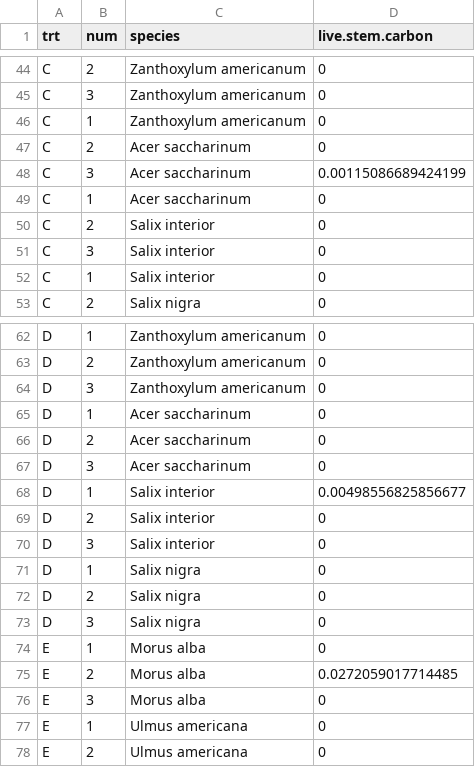
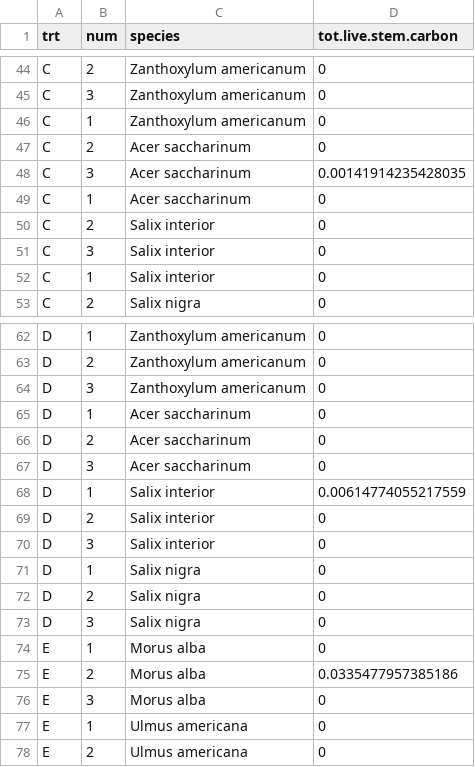
Before and after one commit to chelseamarpeterson/Floodplain-Restoration-Experiment, a CSV file: Tree_Analysis/Clean_Data/LiveStem_Carbon_Stocks_By_Species.csv, drawn as a sheet; only a part is shown, gaps mark what is left out; the diff covers the shown part only.

```diff
--- a/Tree_Analysis/Clean_Data/LiveStem_Carbon_Stocks_By_Species.csv
+++ b/Tree_Analysis/Clean_Data/LiveStem_Carbon_Stocks_By_Species.csv
@@ -1 +1 @@
-"trt","num","species","live.stem.carbon"
+"trt","num","species","tot.live.stem.carbon"
@@ -47,3 +47,3 @@
 "C","2","Acer saccharinum",0
-"C","3","Acer saccharinum",0.00115086689424199
+"C","3","Acer saccharinum",0.00141914235428035
 "C","1","Acer saccharinum",0
@@ -67,3 +67,3 @@
 "D","3","Acer saccharinum",0
-"D","1","Salix interior",0.00498556825856677
+"D","1","Salix interior",0.00614774055217559
 "D","2","Salix interior",0
@@ -74,3 +74,3 @@
 "E","1","Morus alba",0
-"E","2","Morus alba",0.0272059017714485
+"E","2","Morus alba",0.0335477957385186
 "E","3","Morus alba",0
```
Also changed, not shown: 9 edited cells elsewhere in this file, Tree_Analysis/Clean_Data/All_Vegetation_C_Stocks_By_Plot.csv, Tree_Analysis/Clean_Data/Clean_Veg_Soil_Cstocks_Richness.csv, 18 other files.
